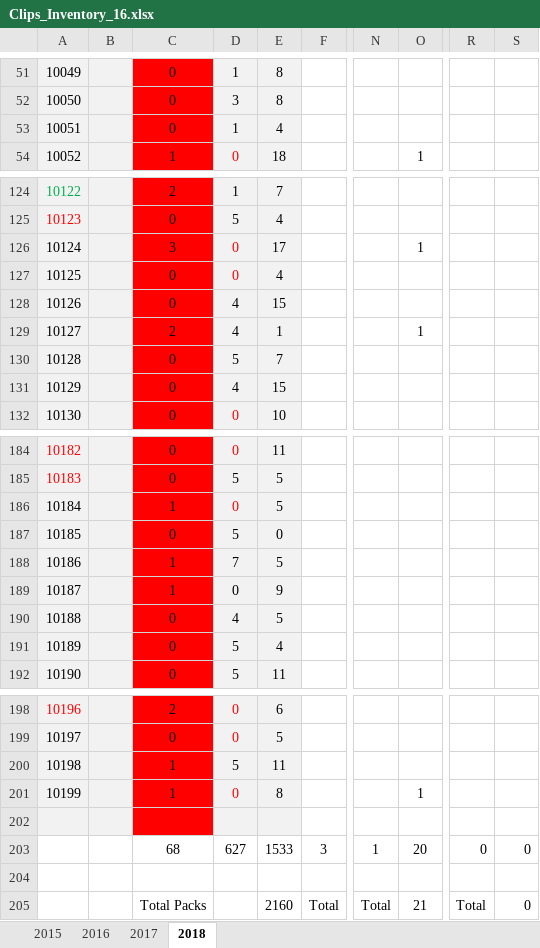
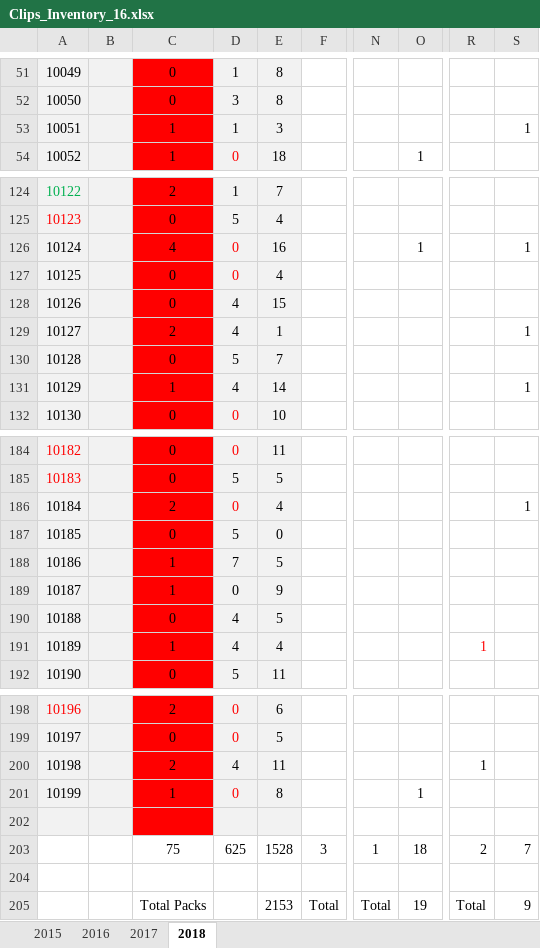
Before and after one commit to nicknakov/NstoreOnline, an Excel workbook: Clips_Inventory_16.xlsx, sheet 2018, drawn as a sheet; only a part is shown, gaps mark what is left out; values as stored, in another font and other column widths than the file's, no borders; the diff covers the shown part only; the diff names each change by its address in the sheet, - before the commit and + after, or states it on an @@ line.

Commit message:
update

```diff
--- a/Clips_Inventory_16.xlsx (sheet 2018)
+++ b/Clips_Inventory_16.xlsx (sheet 2018)
-C53: 0
+C53: 1
-E53: 4
+E53: 3
-S53: (empty)
+S53: 1
-C126: 3
+C126: 4
-E126: 17
+E126: 16
-S126: (empty)
+S126: 1
-O129: 1
+O129: (empty)
-S129: (empty)
+S129: 1
-C131: 0
+C131: 1
-E131: 15
+E131: 14
-S131: (empty)
+S131: 1
-C186: 1
+C186: 2
-E186: 5
+E186: 4
-S186: (empty)
+S186: 1
-C191: 0
+C191: 1
-D191: 5
+D191: 4
-R191: (empty)
+R191: 1
-C200: 1
+C200: 2
-D200: 5
+D200: 4
-R200: (empty)
+R200: 1
-C203: 68
+C203: 75
-D203: 627
+D203: 625
-E203: 1533
+E203: 1528
-O203: 20
+O203: 18
-R203: 0
+R203: 2
-S203: 0
+S203: 7
-E205: 2160
+E205: 2153
-O205: 21
+O205: 19
-S205: 0
+S205: 9
```
Also changed, not shown: 5 edited cells elsewhere in this sheet.
